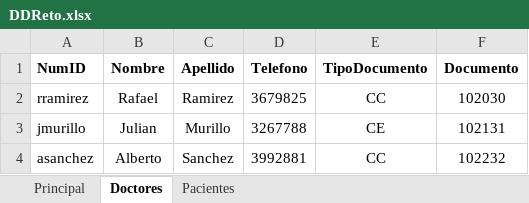
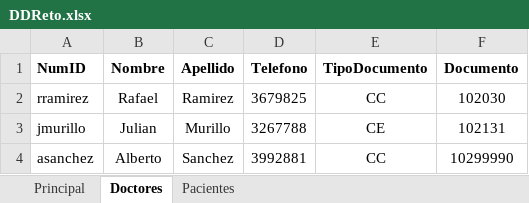
Before and after one commit to JuDHM/AppHerokuAutomation, an Excel workbook: bin/datadrivens/DDReto.xlsx, sheet Doctores, drawn as a sheet; values as stored, in another font and other column widths than the file's, no borders; the diff names each change by its address in the sheet, - before the commit and + after, or states it on an @@ line.

```diff
--- a/bin/datadrivens/DDReto.xlsx (sheet Doctores)
+++ b/bin/datadrivens/DDReto.xlsx (sheet Doctores)
-F4 (Documento): 102232
+F4 (Documento): 10299990
```
Also changed, not shown: sheet Pacientes, sheet Principal, 9 other files.
